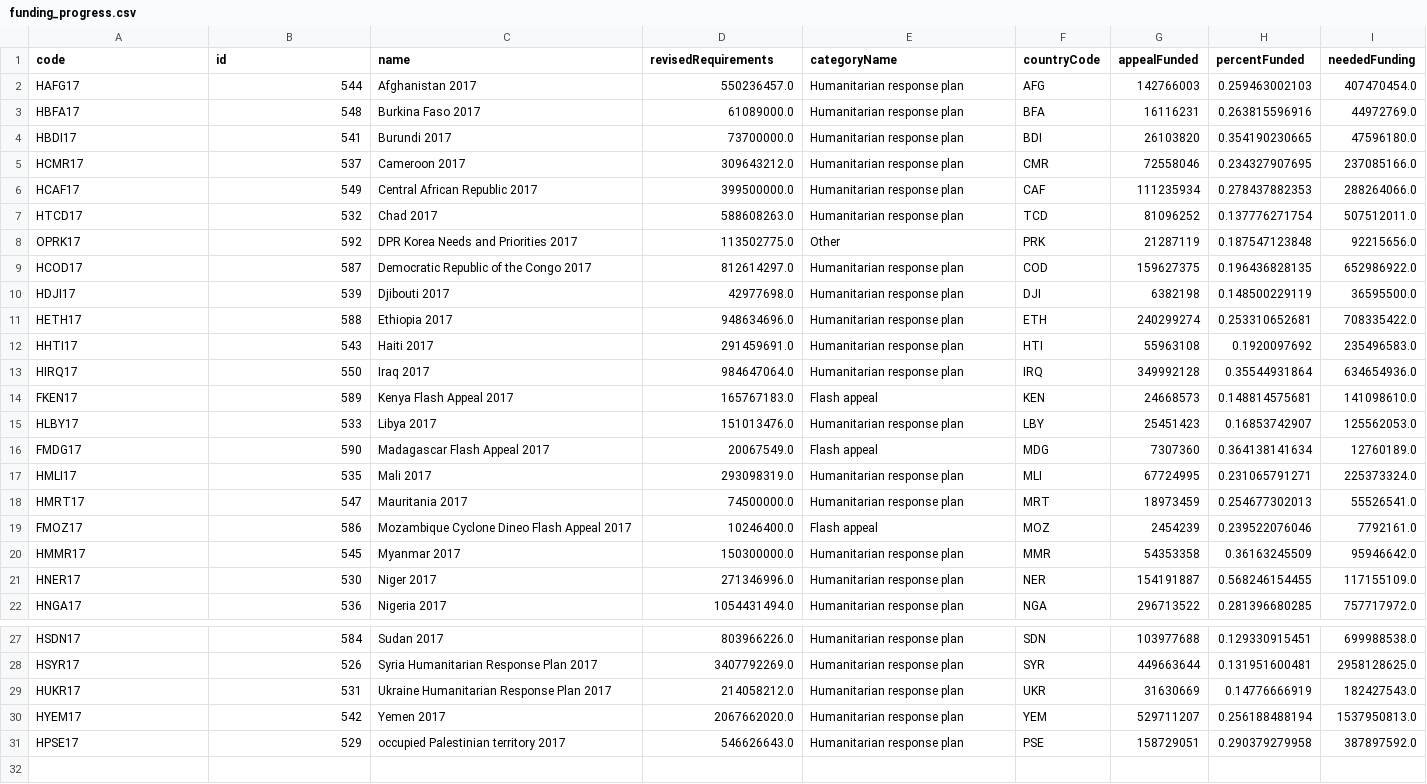
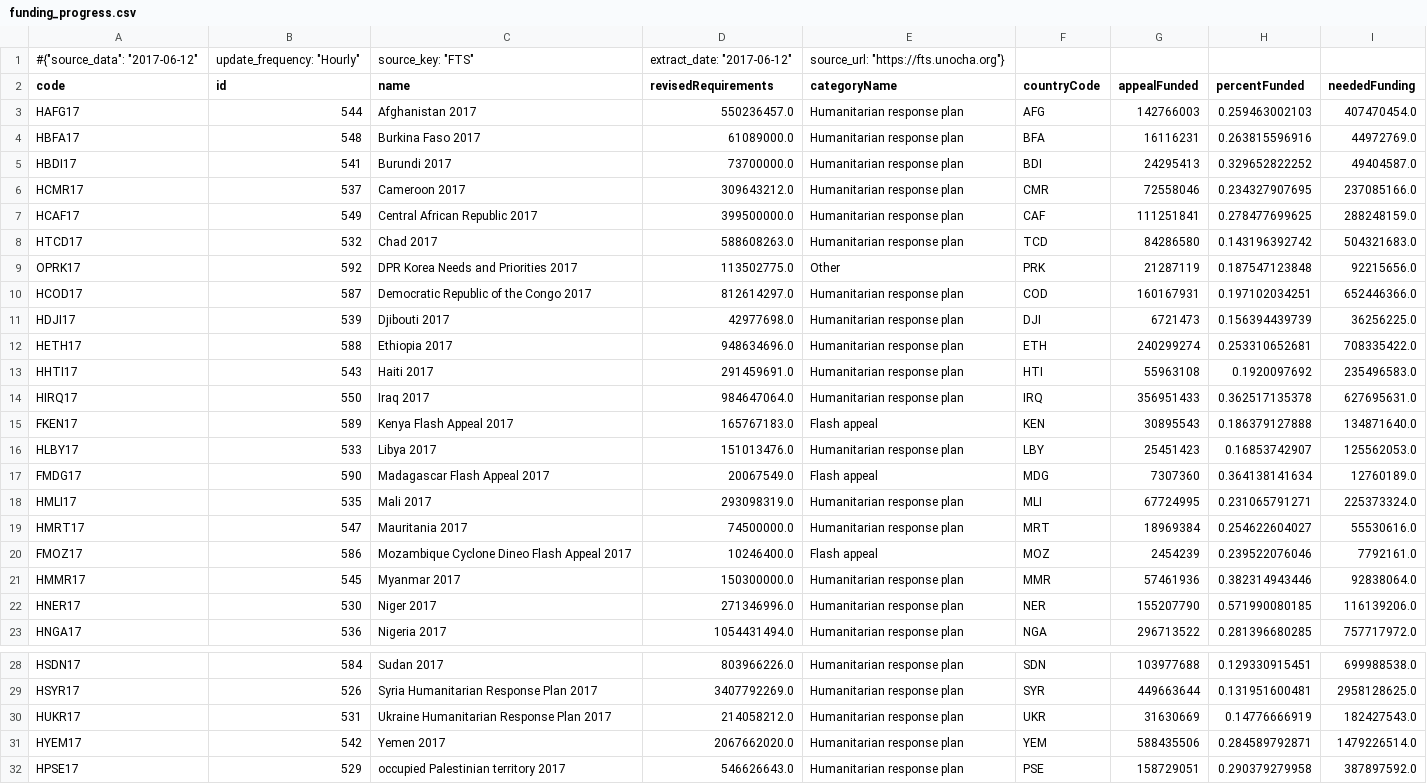
Before and after one commit to ONEcampaign/humanitarian-data-service, a CSV file: resources/data/derived/example/funding_progress.csv, drawn as a sheet; only a part is shown, gaps mark what is left out.

```diff
--- a/resources/data/derived/example/funding_progress.csv
+++ b/resources/data/derived/example/funding_progress.csv
@@ -1 +1,2 @@
+#{"source_data": "2017-06-12", "update_frequency": "Hourly", "source_key": "FTS", "extract_date": "2017-06-12", "source_url": "https://fts.unocha.org"}
 code,id,name,revisedRequirements,categoryName,countryCode,appealFunded,percentFunded,neededFunding
@@ -3,13 +4,13 @@ HAFG17,544,Afghanistan 2017,550236457.0,Humanitarian response plan,AFG,142766003
 HBFA17,548,Burkina Faso 2017,61089000.0,Humanitarian response plan,BFA,16116231,0.263815596916,44972769.0
-HBDI17,541,Burundi 2017,73700000.0,Humanitarian response plan,BDI,26103820,0.354190230665,47596180.0
+HBDI17,541,Burundi 2017,73700000.0,Humanitarian response plan,BDI,24295413,0.329652822252,49404587.0
 HCMR17,537,Cameroon 2017,309643212.0,Humanitarian response plan,CMR,72558046,0.234327907695,237085166.0
-HCAF17,549,Central African Republic 2017,399500000.0,Humanitarian response plan,CAF,111235934,0.278437882353,288264066.0
-HTCD17,532,Chad 2017,588608263.0,Humanitarian response plan,TCD,81096252,0.137776271754,507512011.0
+HCAF17,549,Central African Republic 2017,399500000.0,Humanitarian response plan,CAF,111251841,0.278477699625,288248159.0
+HTCD17,532,Chad 2017,588608263.0,Humanitarian response plan,TCD,84286580,0.143196392742,504321683.0
 OPRK17,592,DPR Korea Needs and Priorities 2017,113502775.0,Other,PRK,21287119,0.187547123848,92215656.0
-HCOD17,587,Democratic Republic of the Congo 2017,812614297.0,Humanitarian response plan,COD,159627375,0.196436828135,652986922.0
-HDJI17,539,Djibouti 2017,42977698.0,Humanitarian response plan,DJI,6382198,0.148500229119,36595500.0
+HCOD17,587,Democratic Republic of the Congo 2017,812614297.0,Humanitarian response plan,COD,160167931,0.197102034251,652446366.0
+HDJI17,539,Djibouti 2017,42977698.0,Humanitarian response plan,DJI,6721473,0.156394439739,36256225.0
 HETH17,588,Ethiopia 2017,948634696.0,Humanitarian response plan,ETH,240299274,0.253310652681,708335422.0
 HHTI17,543,Haiti 2017,291459691.0,Humanitarian response plan,HTI,55963108,0.1920097692,235496583.0
-HIRQ17,550,Iraq 2017,984647064.0,Humanitarian response plan,IRQ,349992128,0.35544931864,634654936.0
-FKEN17,589,Kenya Flash Appeal 2017,165767183.0,Flash appeal,KEN,24668573,0.148814575681,141098610.0
+HIRQ17,550,Iraq 2017,984647064.0,Humanitarian response plan,IRQ,356951433,0.362517135378,627695631.0
+FKEN17,589,Kenya Flash Appeal 2017,165767183.0,Flash appeal,KEN,30895543,0.186379127888,134871640.0
 HLBY17,533,Libya 2017,151013476.0,Humanitarian response plan,LBY,25451423,0.16853742907,125562053.0
@@ -17,6 +18,6 @@ FMDG17,590,Madagascar Flash Appeal 2017,20067549.0,Flash appeal,MDG,7307360,0.36
 HMLI17,535,Mali 2017,293098319.0,Humanitarian response plan,MLI,67724995,0.231065791271,225373324.0
-HMRT17,547,Mauritania 2017,74500000.0,Humanitarian response plan,MRT,18973459,0.254677302013,55526541.0
+HMRT17,547,Mauritania 2017,74500000.0,Humanitarian response plan,MRT,18969384,0.254622604027,55530616.0
 FMOZ17,586,Mozambique Cyclone Dineo Flash Appeal 2017,10246400.0,Flash appeal,MOZ,2454239,0.239522076046,7792161.0
-HMMR17,545,Myanmar 2017,150300000.0,Humanitarian response plan,MMR,54353358,0.36163245509,95946642.0
-HNER17,530,Niger 2017,271346996.0,Humanitarian response plan,NER,154191887,0.568246154455,117155109.0
+HMMR17,545,Myanmar 2017,150300000.0,Humanitarian response plan,MMR,57461936,0.382314943446,92838064.0
+HNER17,530,Niger 2017,271346996.0,Humanitarian response plan,NER,155207790,0.571990080185,116139206.0
 HNGA17,536,Nigeria 2017,1054431494.0,Humanitarian response plan,NGA,296713522,0.281396680285,757717972.0
@@ -29,3 +30,3 @@ HSYR17,526,Syria Humanitarian Response Plan 2017,3407792269.0,Humanitarian respo
 HUKR17,531,Ukraine Humanitarian Response Plan 2017,214058212.0,Humanitarian response plan,UKR,31630669,0.14776666919,182427543.0
-HYEM17,542,Yemen 2017,2067662020.0,Humanitarian response plan,YEM,529711207,0.256188488194,1537950813.0
+HYEM17,542,Yemen 2017,2067662020.0,Humanitarian response plan,YEM,588435506,0.284589792871,1479226514.0
 HPSE17,529,occupied Palestinian territory 2017,546626643.0,Humanitarian response plan,PSE,158729051,0.290379279958,387897592.0
```
Also changed, not shown: resources/data/derived/example/funding_clusters.csv, resources/data/derived/example/funding_dest_countries.csv, 5 other files.
